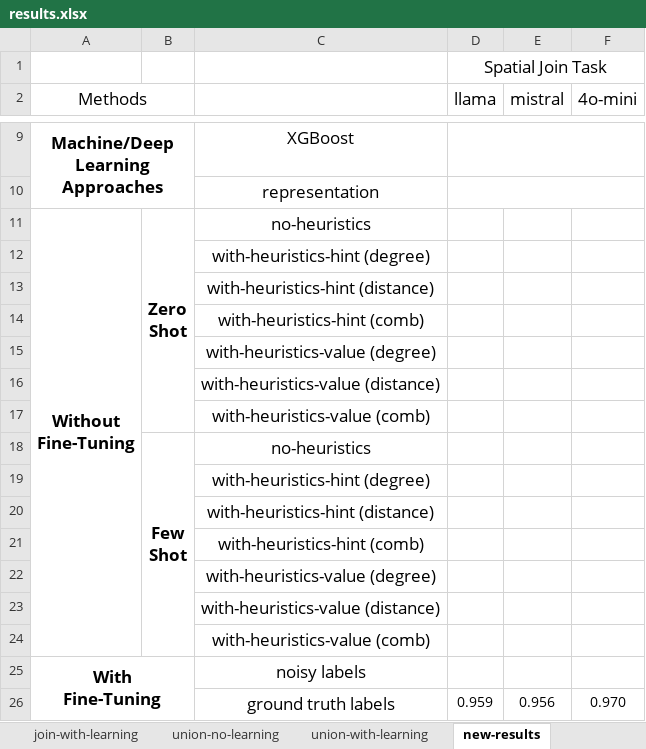
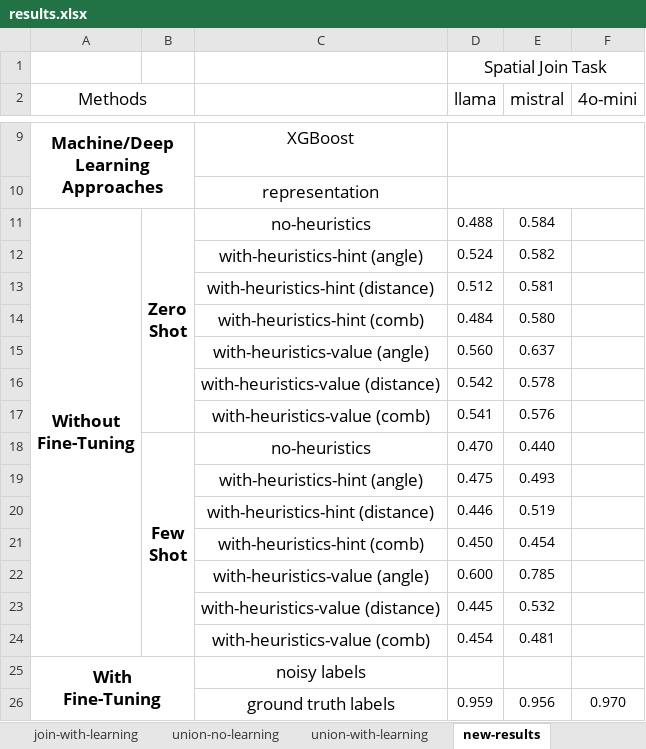
Before and after one commit to BeanHam/2024-spatial-data-integration, an Excel workbook: misc/results.xlsx, sheet new-results, drawn as a sheet; only a part is shown, gaps mark what is left out; values as stored, in another font and other column widths than the file's, no borders; removed rows and columns are numbered as before the commit, all else as after; ↵ is a line break in a cell; the diff names each change by its address in the sheet, - before the commit and + after, or states it on an @@ line.

```diff
--- a/misc/results.xlsx (sheet new-results)
+++ b/misc/results.xlsx (sheet new-results)
-D11 (llama): (empty)
+D11 (llama): 0.488
-E11 (mistral): (empty)
+E11 (mistral): 0.584
-row 12:  |  | with-heuristics-hint (degree)
-row 13:  |  | with-heuristics-hint (distance)
-row 14:  |  | with-heuristics-hint (comb)
-row 15:  |  | with-heuristics-value (degree)
-row 16:  |  | with-heuristics-value (distance)
-row 17:  |  | with-heuristics-value (comb)
-row 18:  | Few ↵ Shot | no-heuristics
-row 19:  |  | with-heuristics-hint (degree)
-row 20:  |  | with-heuristics-hint (distance)
-row 21:  |  | with-heuristics-hint (comb)
-row 22:  |  | with-heuristics-value (degree)
-row 23:  |  | with-heuristics-value (distance)
-row 24:  |  | with-heuristics-value (comb)
+row 12:  |  | with-heuristics-hint (angle) | 0.524 | 0.582
+row 13:  |  | with-heuristics-hint (distance) | 0.512 | 0.581
+row 14:  |  | with-heuristics-hint (comb) | 0.484 | 0.580
+row 15:  |  | with-heuristics-value (angle) | 0.560 | 0.637
+row 16:  |  | with-heuristics-value (distance) | 0.542 | 0.578
+row 17:  |  | with-heuristics-value (comb) | 0.541 | 0.576
+row 18:  | Few ↵ Shot | no-heuristics | 0.470 | 0.440
+row 19:  |  | with-heuristics-hint (angle) | 0.475 | 0.493
+row 20:  |  | with-heuristics-hint (distance) | 0.446 | 0.519
+row 21:  |  | with-heuristics-hint (comb) | 0.450 | 0.454
+row 22:  |  | with-heuristics-value (angle) | 0.600 | 0.785
+row 23:  |  | with-heuristics-value (distance) | 0.445 | 0.532
+row 24:  |  | with-heuristics-value (comb) | 0.454 | 0.481
```
Also changed, not shown: 5 other files.
